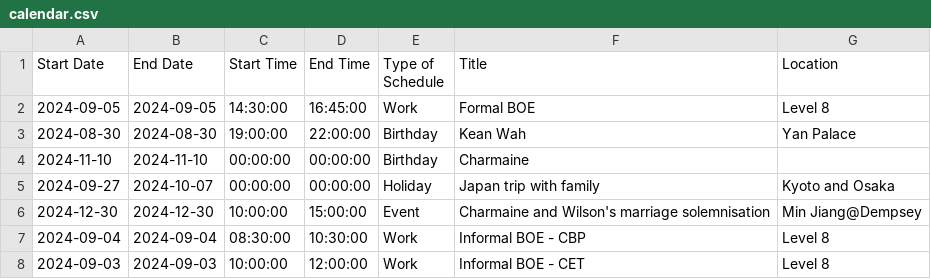
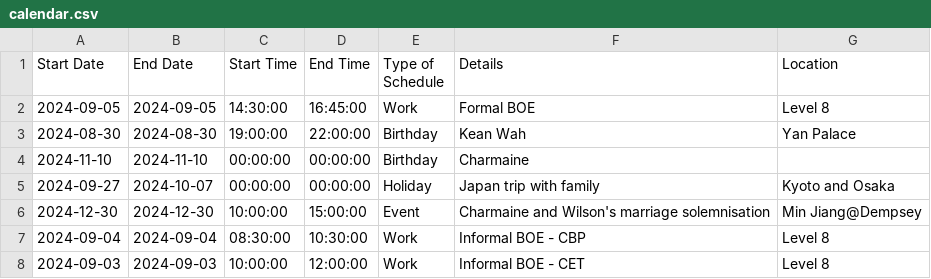
Before and after one commit to medlum/limpehGPT, a CSV file: data/calendar.csv, drawn as a sheet.

Commit message:
Update calendar.csv

```diff
--- a/data/calendar.csv
+++ b/data/calendar.csv
@@ -1,2 +1,2 @@
-Start Date,End Date,Start Time,End Time,Type of Schedule,Title,Location
+Start Date,End Date,Start Time,End Time,Type of Schedule,Details,Location
 2024-09-05,2024-09-05,14:30:00,16:45:00,Work,Formal BOE,Level 8
```
